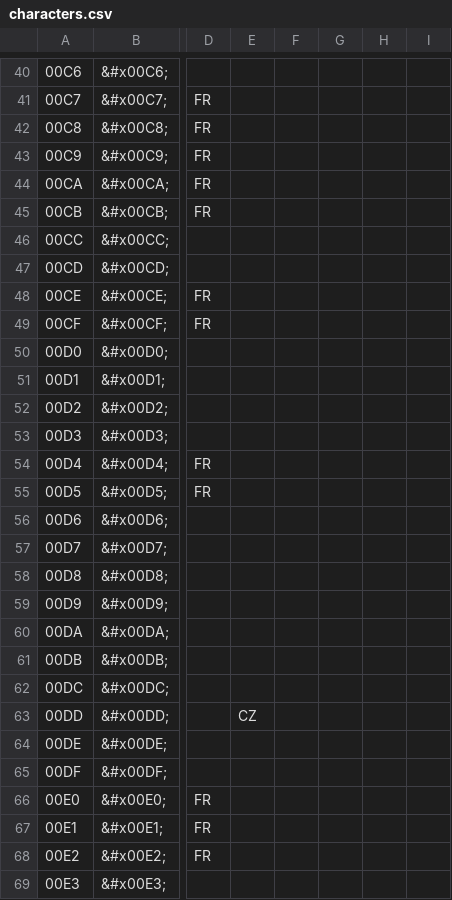
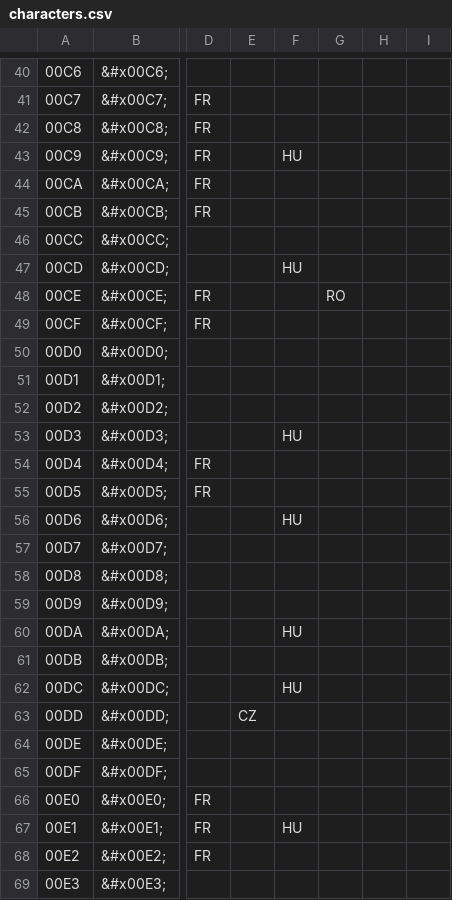
Before and after one commit to htvekov/hasp-docs, a CSV file: docs/assets/csv/characters.csv, drawn as a sheet; only a part is shown, gaps mark what is left out; the diff covers the shown part only; the diff names each change by its address in the sheet, - before the commit and + after, or states it on an @@ line.

Commit message:
Update characters.csv

```diff
--- a/docs/assets/csv/characters.csv
+++ b/docs/assets/csv/characters.csv
-F43: (empty)
+F43: HU
-F47: (empty)
+F47: HU
-G48: (empty)
+G48: RO
-F53: (empty)
+F53: HU
-F56: (empty)
+F56: HU
-F60: (empty)
+F60: HU
-F62: (empty)
+F62: HU
-F67: (empty)
+F67: HU
```
Also changed, not shown: 14 edited cells elsewhere in this file.
